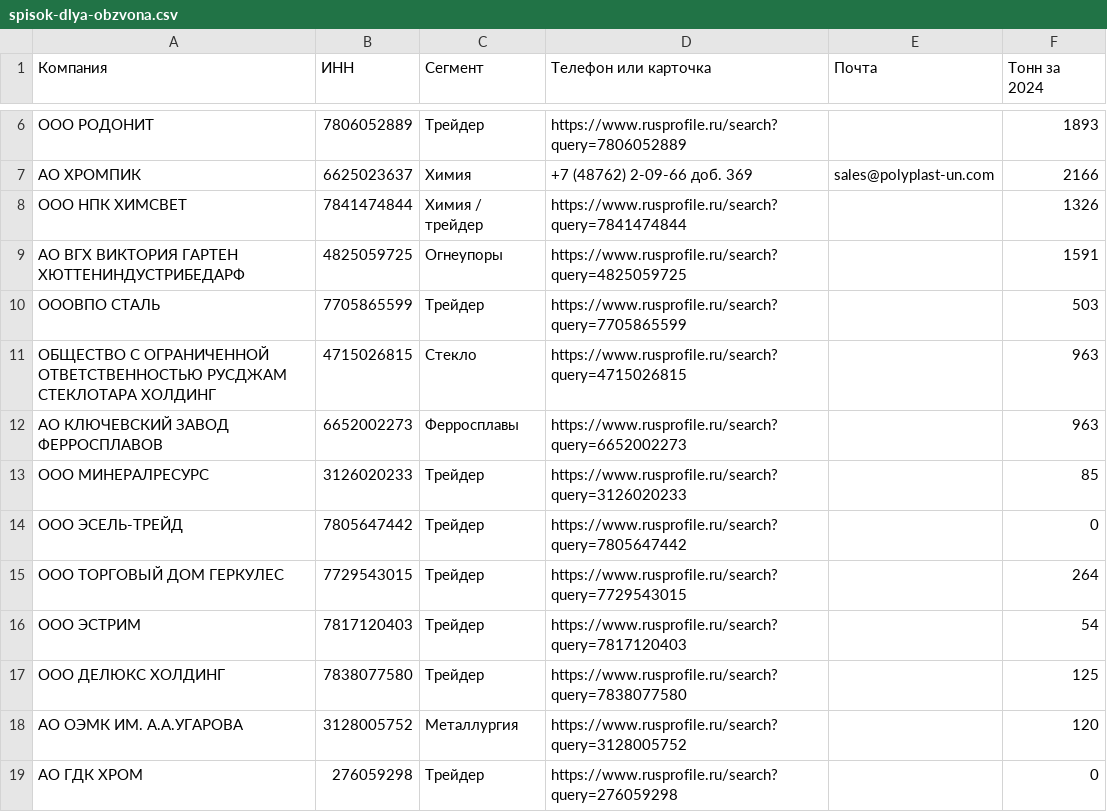
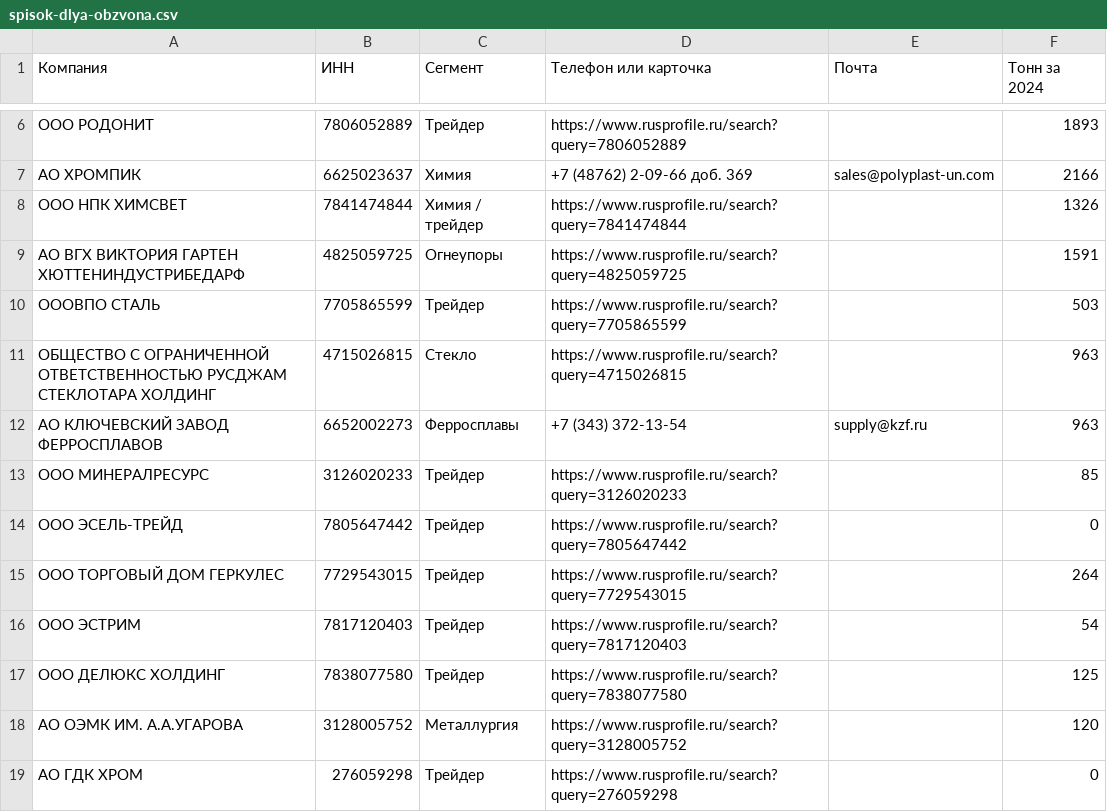
Before and after one commit to Alanshao10/dastgir, a CSV file: spisok-dlya-obzvona.csv, drawn as a sheet; only a part is shown, gaps mark what is left out.

Commit message:
Список для обзвона CSV

```diff
--- a/spisok-dlya-obzvona.csv
+++ b/spisok-dlya-obzvona.csv
@@ -11,3 +11,3 @@
 ОБЩЕСТВО С ОГРАНИЧЕННОЙ ОТВЕТСТВЕННОСТЬЮ РУСДЖАМ СТЕКЛОТАРА ХОЛДИНГ;4715026815;Стекло;https://www.rusprofile.ru/search?query=4715026815;;963
-АО КЛЮЧЕВСКИЙ ЗАВОД ФЕРРОСПЛАВОВ;6652002273;Ферросплавы;https://www.rusprofile.ru/search?query=6652002273;;963
+АО КЛЮЧЕВСКИЙ ЗАВОД ФЕРРОСПЛАВОВ;6652002273;Ферросплавы;+7 (343) 372-13-54;supply@kzf.ru;963
 ООО МИНЕРАЛРЕСУРС;3126020233;Трейдер;https://www.rusprofile.ru/search?query=3126020233;;85
```
